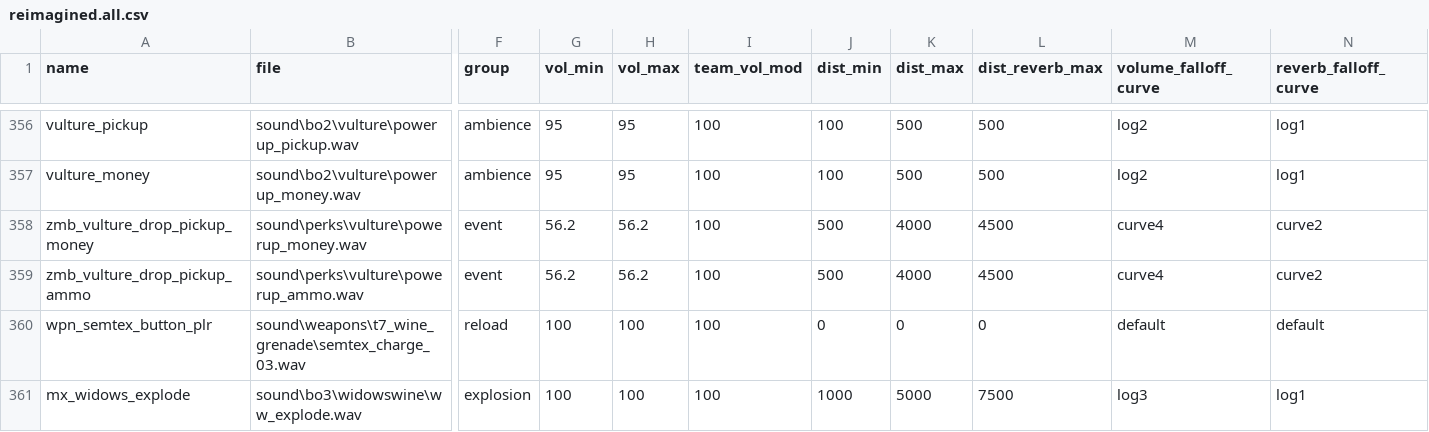
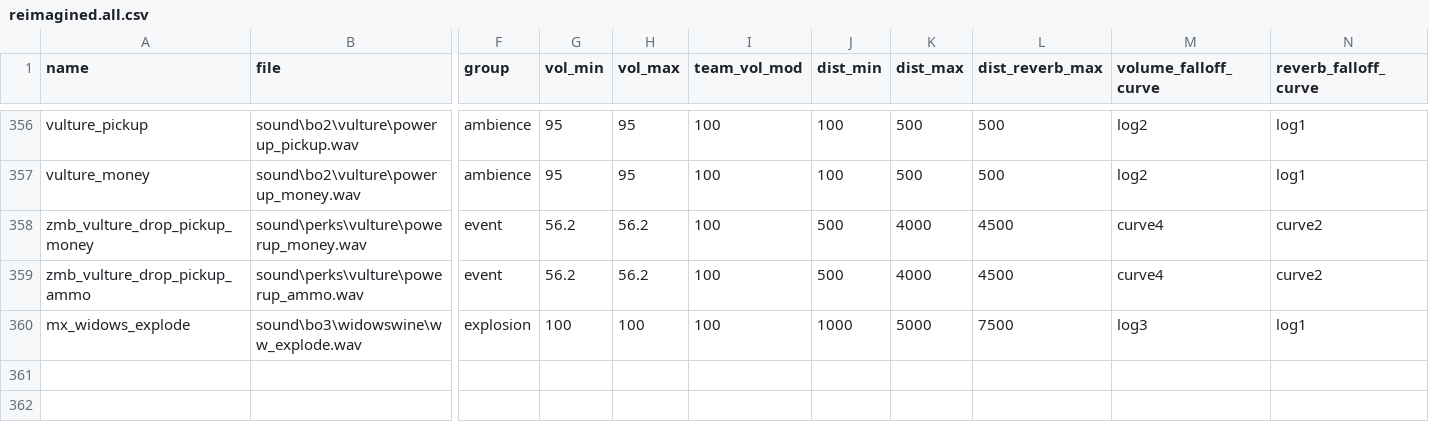
Before and after one commit to jhw2167/BO1-Reimagined-hotfitx, a CSV file: soundaliases/zones/reimagined.all.csv, drawn as a sheet; only a part is shown, gaps mark what is left out; rows hold the shown columns only; the diff names each change by its address in the sheet, - before the commit and + after, or states it on an @@ line.

```diff
--- a/soundaliases/zones/reimagined.all.csv
+++ b/soundaliases/zones/reimagined.all.csv
-row 360: wpn_semtex_button_plr | sound\weapons\t7_wine_grenade\semtex_charge_03.wav | reload | 100 | 100 | 100 | 0 | 0 | 0 | default | default
```
Also changed, not shown: mod.csv, 3 other files.
